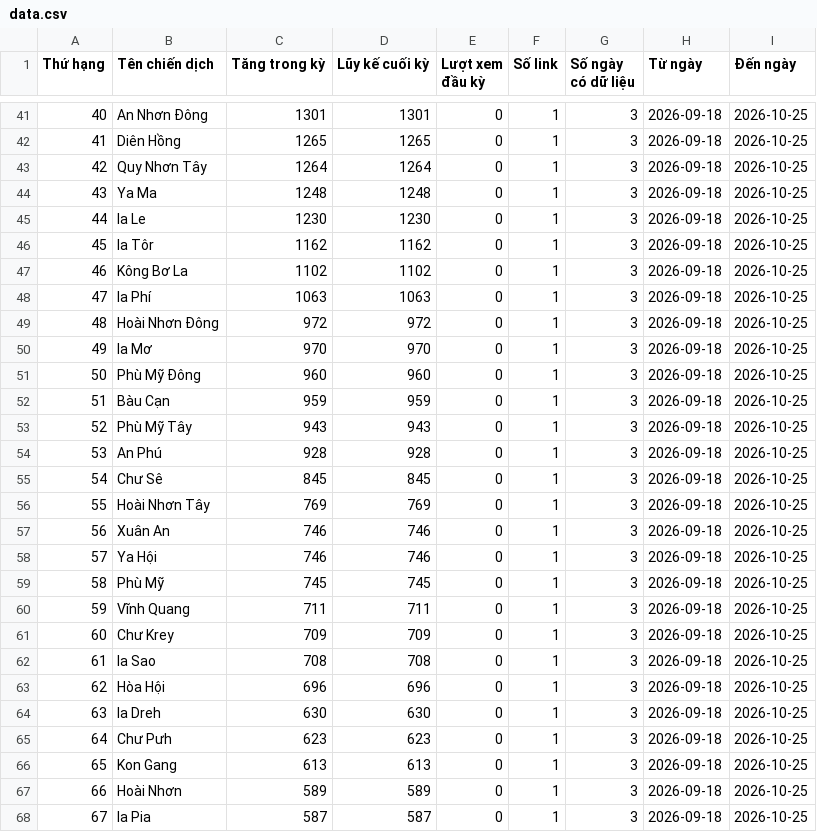
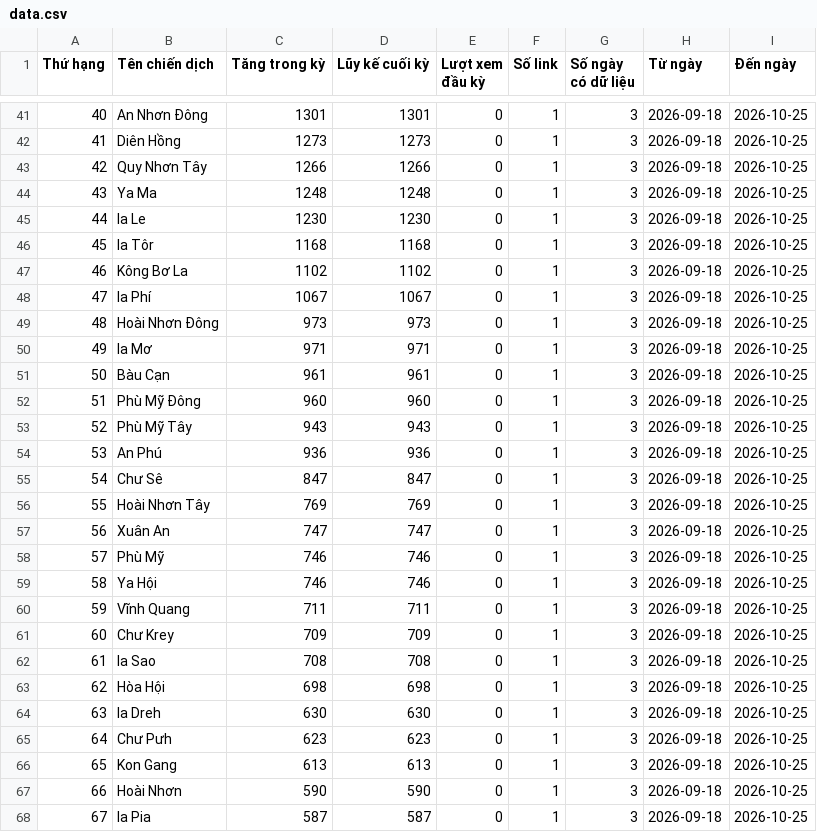
Before and after one commit to phuonglinh-ai/truyenthonggialai, a CSV file: data.csv, drawn as a sheet; only a part is shown, gaps mark what is left out; the diff covers the shown part only.

```diff
--- a/data.csv
+++ b/data.csv
@@ -41,20 +41,20 @@
 40,An Nhơn Đông,1301,1301,0,1,3,2026-09-18,2026-10-25
-41,Diên Hồng,1265,1265,0,1,3,2026-09-18,2026-10-25
-42,Quy Nhơn Tây,1264,1264,0,1,3,2026-09-18,2026-10-25
+41,Diên Hồng,1273,1273,0,1,3,2026-09-18,2026-10-25
+42,Quy Nhơn Tây,1266,1266,0,1,3,2026-09-18,2026-10-25
 43,Ya Ma,1248,1248,0,1,3,2026-09-18,2026-10-25
 44,Ia Le,1230,1230,0,1,3,2026-09-18,2026-10-25
-45,Ia Tôr,1162,1162,0,1,3,2026-09-18,2026-10-25
+45,Ia Tôr,1168,1168,0,1,3,2026-09-18,2026-10-25
 46,Kông Bơ La,1102,1102,0,1,3,2026-09-18,2026-10-25
-47,Ia Phí,1063,1063,0,1,3,2026-09-18,2026-10-25
-48,Hoài Nhơn Đông,972,972,0,1,3,2026-09-18,2026-10-25
-49,Ia Mơ,970,970,0,1,3,2026-09-18,2026-10-25
-50,Phù Mỹ Đông,960,960,0,1,3,2026-09-18,2026-10-25
-51,Bàu Cạn,959,959,0,1,3,2026-09-18,2026-10-25
+47,Ia Phí,1067,1067,0,1,3,2026-09-18,2026-10-25
+48,Hoài Nhơn Đông,973,973,0,1,3,2026-09-18,2026-10-25
+49,Ia Mơ,971,971,0,1,3,2026-09-18,2026-10-25
+50,Bàu Cạn,961,961,0,1,3,2026-09-18,2026-10-25
+51,Phù Mỹ Đông,960,960,0,1,3,2026-09-18,2026-10-25
 52,Phù Mỹ Tây,943,943,0,1,3,2026-09-18,2026-10-25
-53,An Phú,928,928,0,1,3,2026-09-18,2026-10-25
-54,Chư Sê,845,845,0,1,3,2026-09-18,2026-10-25
+53,An Phú,936,936,0,1,3,2026-09-18,2026-10-25
+54,Chư Sê,847,847,0,1,3,2026-09-18,2026-10-25
 55,Hoài Nhơn Tây,769,769,0,1,3,2026-09-18,2026-10-25
-56,Xuân An,746,746,0,1,3,2026-09-18,2026-10-25
-57,Ya Hội,746,746,0,1,3,2026-09-18,2026-10-25
-58,Phù Mỹ,745,745,0,1,3,2026-09-18,2026-10-25
+56,Xuân An,747,747,0,1,3,2026-09-18,2026-10-25
+57,Phù Mỹ,746,746,0,1,3,2026-09-18,2026-10-25
+58,Ya Hội,746,746,0,1,3,2026-09-18,2026-10-25
 59,Vĩnh Quang,711,711,0,1,3,2026-09-18,2026-10-25
@@ -62,3 +62,3 @@
 61,Ia Sao,708,708,0,1,3,2026-09-18,2026-10-25
-62,Hòa Hội,696,696,0,1,3,2026-09-18,2026-10-25
+62,Hòa Hội,698,698,0,1,3,2026-09-18,2026-10-25
 63,Ia Dreh,630,630,0,1,3,2026-09-18,2026-10-25
@@ -66,3 +66,3 @@
 65,Kon Gang,613,613,0,1,3,2026-09-18,2026-10-25
-66,Hoài Nhơn,589,589,0,1,3,2026-09-18,2026-10-25
+66,Hoài Nhơn,590,590,0,1,3,2026-09-18,2026-10-25
 67,Ia Pia,587,587,0,1,3,2026-09-18,2026-10-25
```
Also changed, not shown: 110 edited cells elsewhere in this file.
